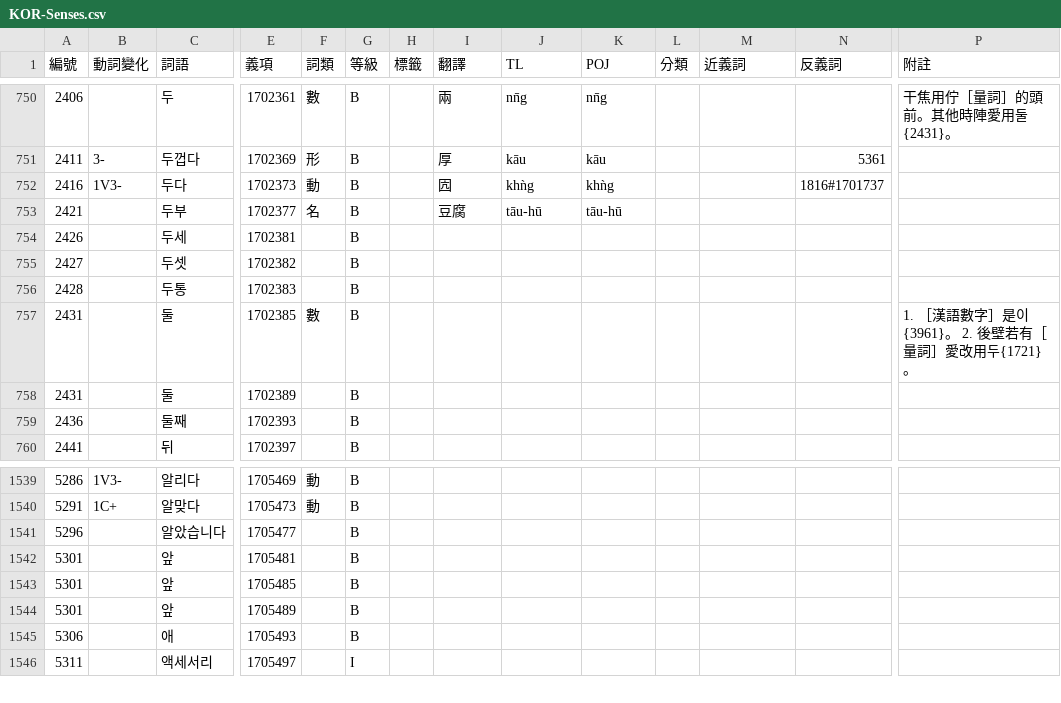
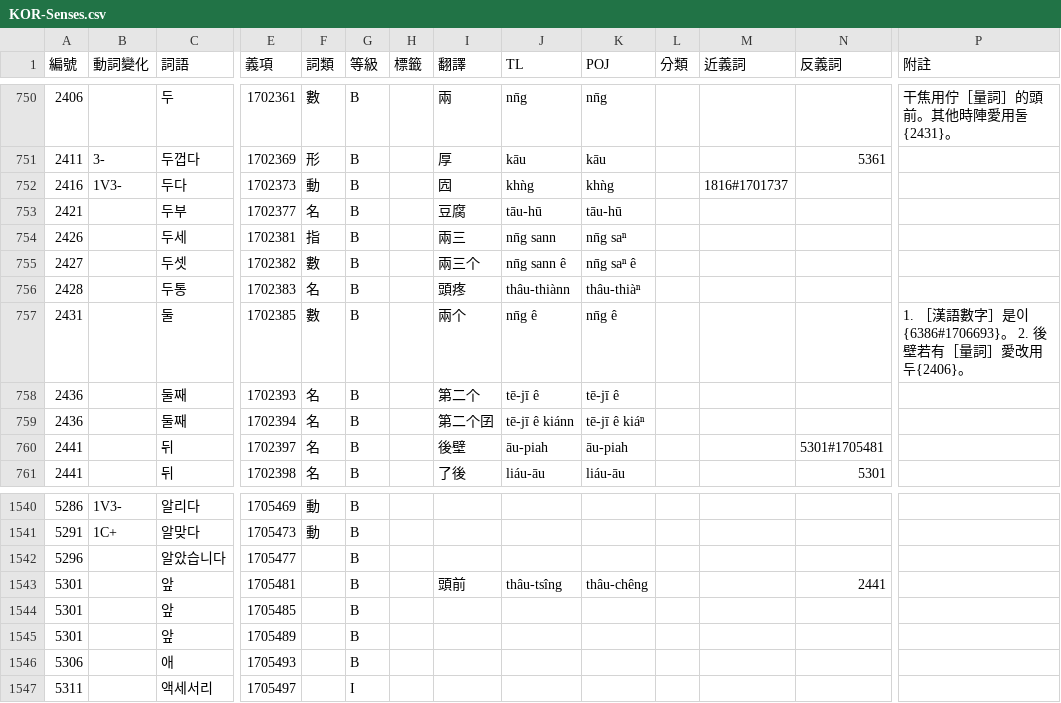
Before and after one commit to haiangdict/HLDKor, a CSV file: data/KOR-Senses.csv, drawn as a sheet; only a part is shown, gaps mark what is left out; removed rows and columns are numbered as before the commit, all else as after; rows hold the shown columns only; the diff covers the shown part only; the diff names each change by its address in the sheet, - before the commit and + after, or states it on an @@ line.

```diff
--- a/data/KOR-Senses.csv
+++ b/data/KOR-Senses.csv
-M752 (近義詞): (empty)
+M752 (近義詞): 1816#1701737
-N752 (反義詞): 1816#1701737
+N752 (反義詞): (empty)
-F754 (詞類): (empty)
+F754 (詞類): 指
-I754 (翻譯): (empty)
+I754 (翻譯): 兩三
-J754 (TL): (empty)
+J754 (TL): nn̄g sann
-K754 (POJ): (empty)
+K754 (POJ): nn̄g saⁿ
-F755 (詞類): (empty)
+F755 (詞類): 數
-I755 (翻譯): (empty)
+I755 (翻譯): 兩三个
-J755 (TL): (empty)
+J755 (TL): nn̄g sann ê
-K755 (POJ): (empty)
+K755 (POJ): nn̄g saⁿ ê
-F756 (詞類): (empty)
+F756 (詞類): 名
-I756 (翻譯): (empty)
+I756 (翻譯): 頭疼
-J756 (TL): (empty)
+J756 (TL): thâu-thiànn
-K756 (POJ): (empty)
+K756 (POJ): thâu-thiàⁿ
-I757 (翻譯): (empty)
+I757 (翻譯): 兩个
-J757 (TL): (empty)
+J757 (TL): nn̄g ê
-K757 (POJ): (empty)
+K757 (POJ): nn̄g ê
-P757 (附註): 1. ［漢語數字］是이{3961}。 2. 後壁若有［量詞］愛改用두{1721}。
+P757 (附註): 1. ［漢語數字］是이{6386#1706693}。 2. 後壁若有［量詞］愛改用두{2406}。
-row 758: 2431 |  | 둘 | 1702389 |  | B
-F758 (詞類): (empty)
+F758 (詞類): 名
-I758 (翻譯): (empty)
+I758 (翻譯): 第二个
-J758 (TL): (empty)
+J758 (TL): tē-jī ê
-K758 (POJ): (empty)
+K758 (POJ): tē-jī ê
+row 759: 2436 |  | 둘째 | 1702394 | 名 | B |  | 第二个囝 | tē-jī ê kiánn | tē-jī ê kiáⁿ
-F760 (詞類): (empty)
+F760 (詞類): 名
-I760 (翻譯): (empty)
+I760 (翻譯): 後壁
-J760 (TL): (empty)
+J760 (TL): āu-piah
-K760 (POJ): (empty)
+K760 (POJ): āu-piah
-N760 (反義詞): (empty)
+N760 (反義詞): 5301#1705481
+row 761: 2441 |  | 뒤 | 1702398 | 名 | B |  | 了後 | liáu-āu | liáu-āu |  |  | 5301
-I1543 (翻譯): (empty)
+I1543 (翻譯): 頭前
-J1543 (TL): (empty)
+J1543 (TL): thâu-tsîng
-K1543 (POJ): (empty)
+K1543 (POJ): thâu-chêng
-N1543 (反義詞): (empty)
+N1543 (反義詞): 2441
```
Also changed, not shown: 1 added row, 1 removed row and 69 edited cells elsewhere in this file, data/HLD-Etymology.csv, 1 other file.
